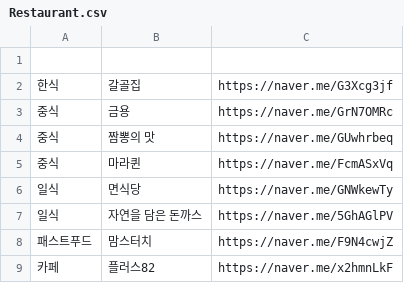
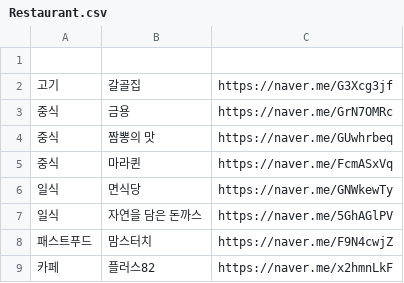
Before and after one commit to yongjun428/for_eating, a CSV file: food/Restaurant.csv, drawn as a sheet; only a part is shown; the diff covers the shown part only.

```diff
--- a/food/Restaurant.csv
+++ b/food/Restaurant.csv
@@ -1,3 +1,3 @@
 
-한식,갈골집,https://naver.me/G3Xcg3jf
+고기,갈골집,https://naver.me/G3Xcg3jf
 중식,금용,https://naver.me/GrN7OMRc
```
Also changed, not shown: 29 added rows elsewhere in this file, 1 other file.
